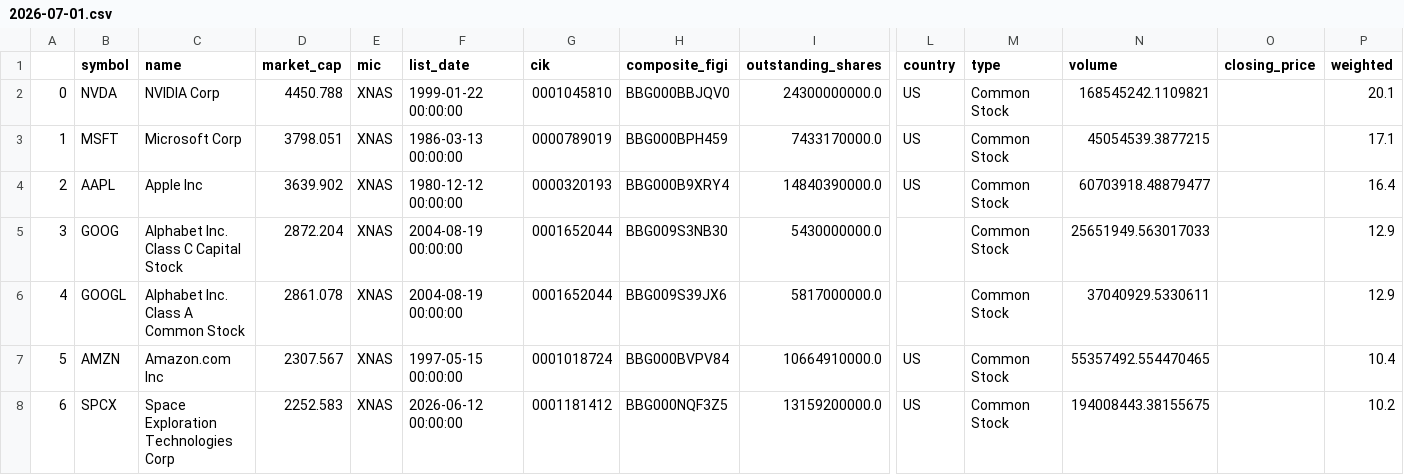
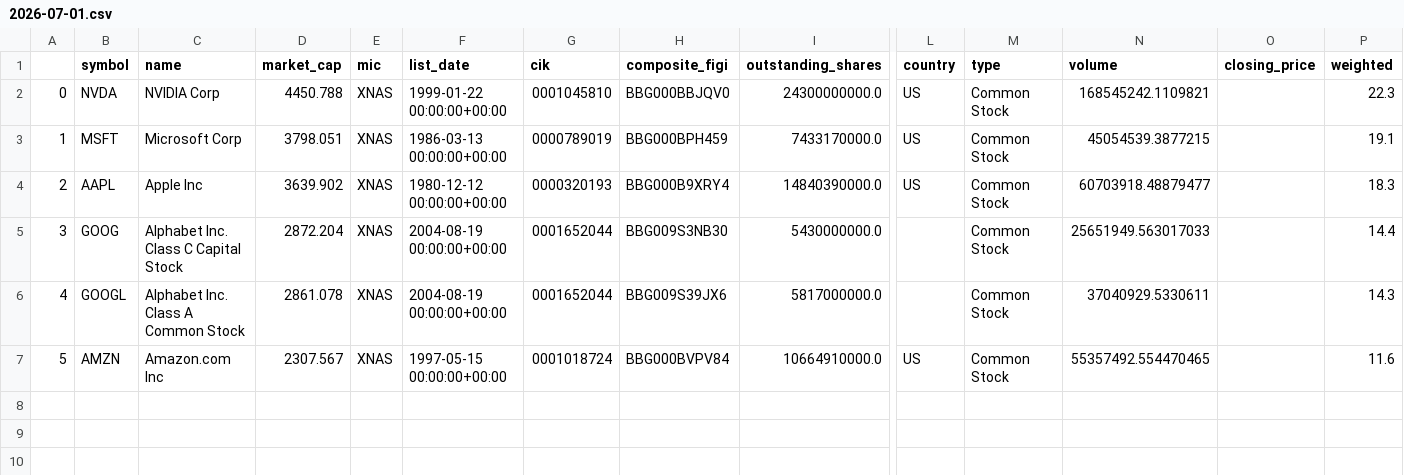
Before and after one commit to Ifrit-Fire/Custom-Indexes, a CSV file: indexes/top10-min10/2026-07-01.csv, drawn as a sheet; only a part is shown, gaps mark what is left out; rows hold the shown columns only; the diff names each change by its address in the sheet, - before the commit and + after, or states it on an @@ line.

```diff
--- a/indexes/top10-min10/2026-07-01.csv
+++ b/indexes/top10-min10/2026-07-01.csv
-F2 (list_date): 1999-01-22 00:00:00
+F2 (list_date): 1999-01-22 00:00:00+00:00
-P2 (weighted): 20.1
+P2 (weighted): 22.3
-F3 (list_date): 1986-03-13 00:00:00
+F3 (list_date): 1986-03-13 00:00:00+00:00
-P3 (weighted): 17.1
+P3 (weighted): 19.1
-F4 (list_date): 1980-12-12 00:00:00
+F4 (list_date): 1980-12-12 00:00:00+00:00
-P4 (weighted): 16.4
+P4 (weighted): 18.3
-F5:F6 (list_date): 2004-08-19 00:00:00
+F5:F6 (list_date): 2004-08-19 00:00:00+00:00
-P5 (weighted): 12.9
+P5 (weighted): 14.4
-P6 (weighted): 12.9
+P6 (weighted): 14.3
-F7 (list_date): 1997-05-15 00:00:00
+F7 (list_date): 1997-05-15 00:00:00+00:00
-P7 (weighted): 10.4
+P7 (weighted): 11.6
-row 8: 6 | SPCX | Space Exploration Technologies Corp | 2252.583 | XNAS | 2026-06-12 00:00:00 | 0001181412 | BBG000NQF3Z5 | 13159200000.0 | US | Common Stock | 194008443.38155675 |  | 10.2
```
Also changed, not shown: indexes/top100-min1/2026-07-01.csv, indexes/top20-min5/2026-07-01.csv, 10 other files.
